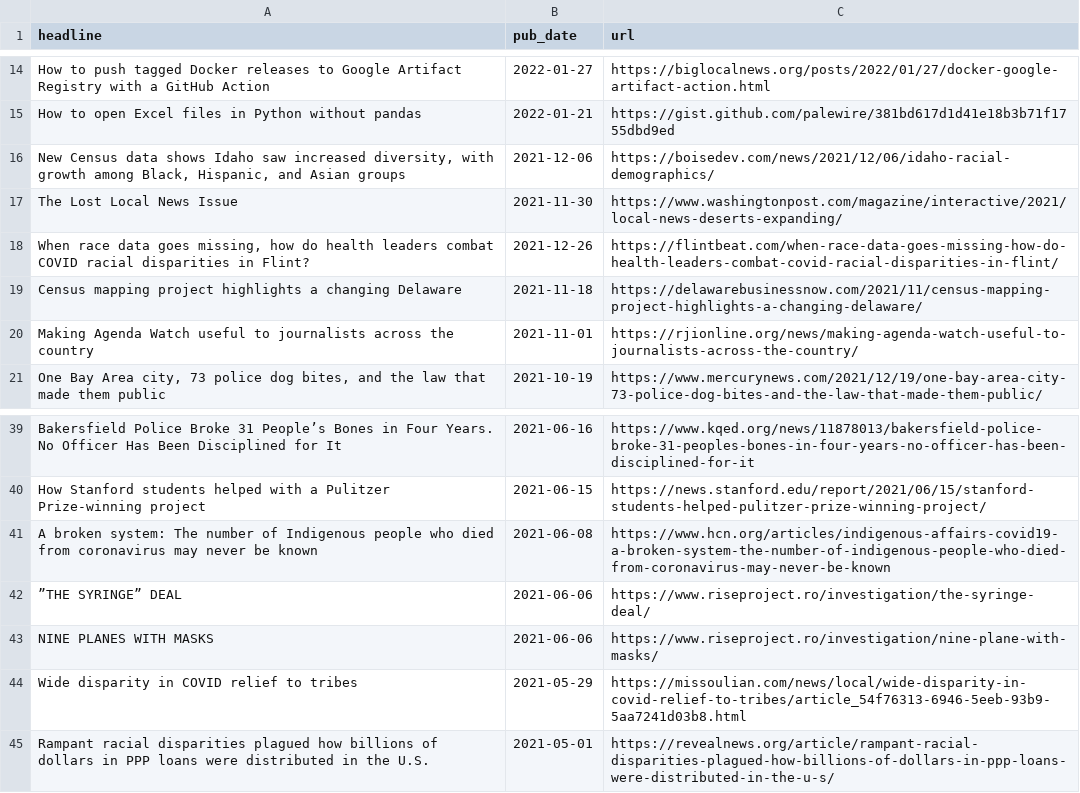
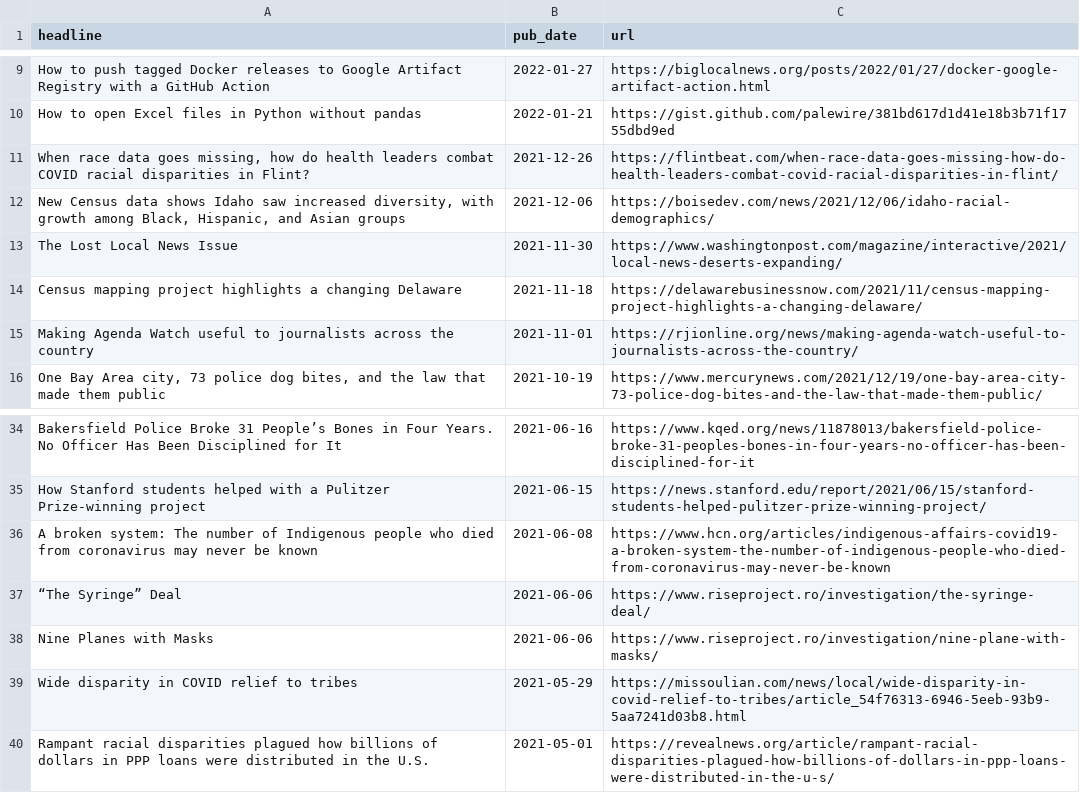
Before and after one commit to biglocalnews/bylines, a CSV file: bylines.csv, drawn as a sheet; only a part is shown, gaps mark what is left out; the diff covers the shown part only.

```diff
--- a/bylines.csv
+++ b/bylines.csv
@@ -15,5 +10,5 @@ How to push tagged Docker releases to Google Artifact Registry with a GitHub Act
 How to open Excel files in Python without pandas,2022-01-21,https://gist.github.com/palewire/381bd617d1d41e18b3b71f1755dbd9ed
+"When race data goes missing, how do health leaders combat COVID racial disparities in Flint?",2021-12-26,https://flintbeat.com/when-race-data-goes-missing-how-do-health-leaders-combat-covid-racial-disparities-in-flint/
 "New Census data shows Idaho saw increased diversity, with growth among Black, Hispanic, and Asian groups",2021-12-06,https://boisedev.com/news/2021/12/06/idaho-racial-demographics/
 The Lost Local News Issue,2021-11-30,https://www.washingtonpost.com/magazine/interactive/2021/local-news-deserts-expanding/
-"When race data goes missing, how do health leaders combat COVID racial disparities in Flint?",2021-12-26,https://flintbeat.com/when-race-data-goes-missing-how-do-health-leaders-combat-covid-racial-disparities-in-flint/
 Census mapping project highlights a changing Delaware,2021-11-18,https://delawarebusinessnow.com/2021/11/census-mapping-project-highlights-a-changing-delaware/
@@ -41,4 +36,4 @@ How Stanford students helped with a Pulitzer Prize-winning project,2021-06-15,ht
 A broken system: The number of Indigenous people who died from coronavirus may never be known,2021-06-08,https://www.hcn.org/articles/indigenous-affairs-covid19-a-broken-system-the-number-of-indigenous-people-who-died-from-coronavirus-may-never-be-known
-”THE SYRINGE” DEAL,2021-06-06,https://www.riseproject.ro/investigation/the-syringe-deal/
-NINE PLANES WITH MASKS,2021-06-06,https://www.riseproject.ro/investigation/nine-plane-with-masks/
+“The Syringe” Deal,2021-06-06,https://www.riseproject.ro/investigation/the-syringe-deal/
+Nine Planes with Masks,2021-06-06,https://www.riseproject.ro/investigation/nine-plane-with-masks/
 Wide disparity in COVID relief to tribes,2021-05-29,https://missoulian.com/news/local/wide-disparity-in-covid-relief-to-tribes/article_54f76313-6946-5eeb-93b9-5aa7241d03b8.html
```
Also changed, not shown: 7 added rows and 5 moved rows elsewhere in this file.
